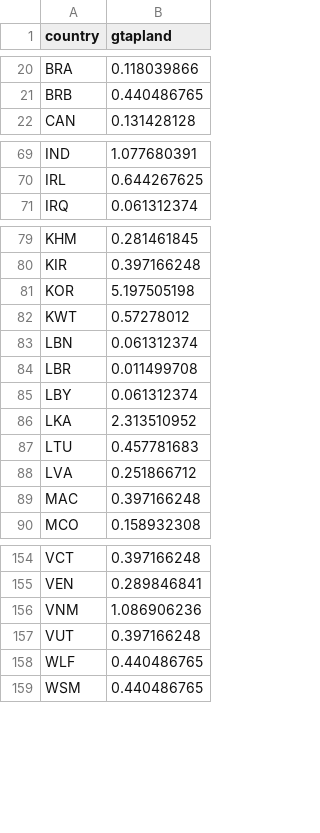
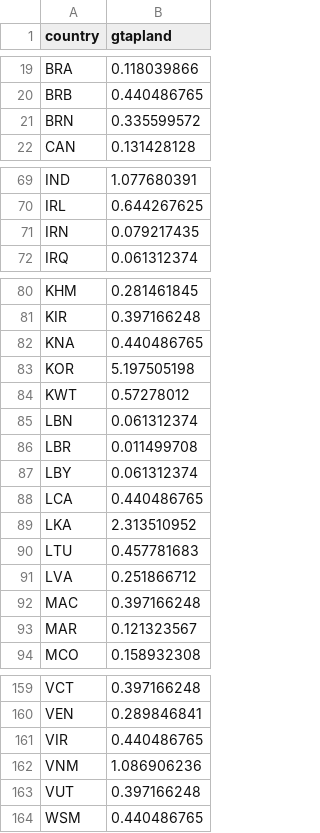
Before and after one commit to raddleverse/MimiCIAM.jl, a CSV file: data/input/gtapland.csv, drawn as a sheet; only a part is shown, gaps mark what is left out; the diff covers the shown part only.

```diff
--- a/data/input/gtapland.csv
+++ b/data/input/gtapland.csv
@@ -21,2 +20,3 @@ BRA,0.118039866
 BRB,0.440486765
+BRN,0.335599572
 CAN,0.131428128
@@ -70,2 +70,3 @@ IND,1.077680391
 IRL,0.644267625
+IRN,0.079217435
 IRQ,0.061312374
@@ -80,2 +81,3 @@ KHM,0.281461845
 KIR,0.397166248
+KNA,0.440486765
 KOR,5.197505198
@@ -85,2 +87,3 @@ LBR,0.011499708
 LBY,0.061312374
+LCA,0.440486765
 LKA,2.313510952
@@ -89,2 +92,3 @@ LVA,0.251866712
 MAC,0.397166248
+MAR,0.121323567
 MCO,0.158932308
@@ -155,5 +160,5 @@ VCT,0.397166248
 VEN,0.289846841
+VIR,0.440486765
 VNM,1.086906236
 VUT,0.397166248
-WLF,0.440486765
 WSM,0.440486765
```
Also changed, not shown: 1 added row and 1 moved row elsewhere in this file, data/input/cci.csv, data/meta/rgnIDmap.csv, 1 other file.
